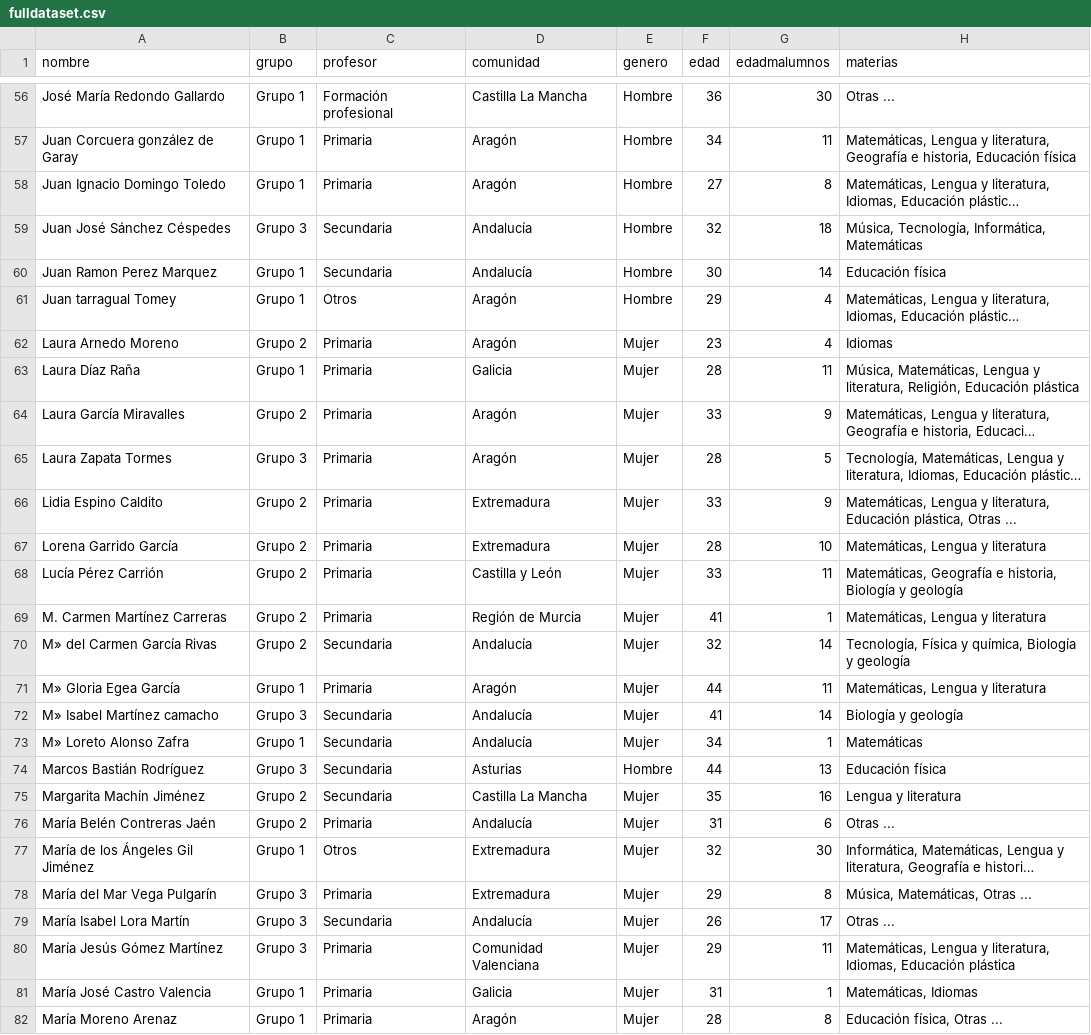
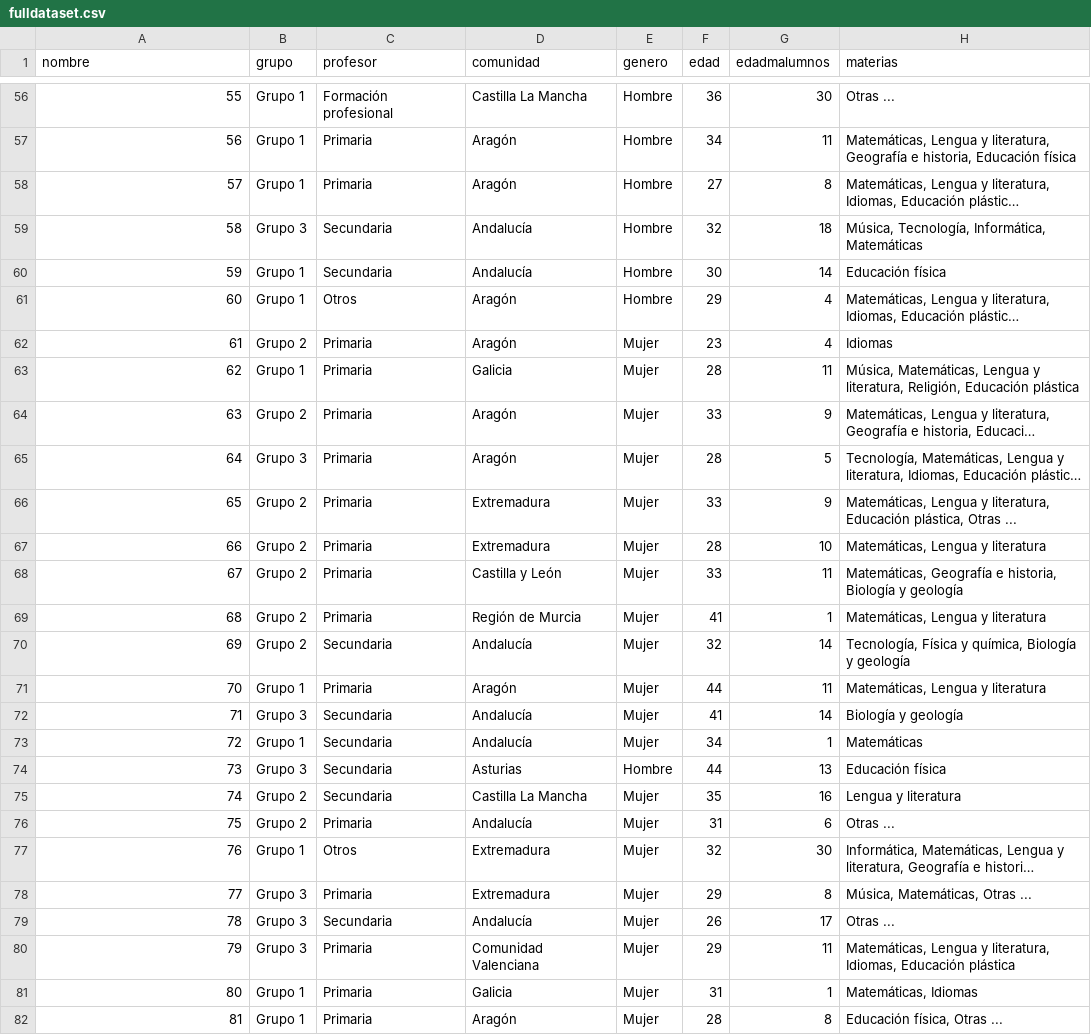
Before and after one commit to btabuenca/R-Statistical-Computing, a CSV file: MobileInSchool/data/fulldataset.csv, drawn as a sheet; only a part is shown, gaps mark what is left out; long unchanged cells end in …; the diff covers the shown part only; the diff names each change by its address in the sheet, - before the commit and + after, or states it on an @@ line.

```diff
--- a/MobileInSchool/data/fulldataset.csv
+++ b/MobileInSchool/data/fulldataset.csv
-A56 (nombre): José María Redondo Gallardo
+A56 (nombre): 55
-A57 (nombre): Juan Corcuera gonzález de Garay
+A57 (nombre): 56
-A58 (nombre): Juan Ignacio Domingo Toledo
+A58 (nombre): 57
-A59 (nombre): Juan José Sánchez Céspedes
+A59 (nombre): 58
-A60 (nombre): Juan Ramon Perez Marquez
+A60 (nombre): 59
-A61 (nombre): Juan tarragual Tomey
+A61 (nombre): 60
-A62 (nombre): Laura Arnedo Moreno
+A62 (nombre): 61
-A63 (nombre): Laura Díaz Raña
+A63 (nombre): 62
-A64 (nombre): Laura García Miravalles
+A64 (nombre): 63
-A65 (nombre): Laura Zapata Tormes
+A65 (nombre): 64
-A66 (nombre): Lidia Espino Caldito
+A66 (nombre): 65
-A67 (nombre): Lorena Garrido García
+A67 (nombre): 66
-A68 (nombre): Lucía Pérez Carrión
+A68 (nombre): 67
-A69 (nombre): M. Carmen Martínez Carreras
+A69 (nombre): 68
-A70 (nombre): M» del Carmen García Rivas
+A70 (nombre): 69
-A71 (nombre): M» Gloria Egea García
+A71 (nombre): 70
-A72 (nombre): M» Isabel Martínez camacho
+A72 (nombre): 71
-A73 (nombre): M» Loreto Alonso Zafra
+A73 (nombre): 72
-A74 (nombre): Marcos Bastián Rodríguez
+A74 (nombre): 73
-A75 (nombre): Margarita Machín Jiménez
+A75 (nombre): 74
-A76 (nombre): María Belén Contreras Jaén
+A76 (nombre): 75
-A77 (nombre): María de los Ángeles Gil Jiménez
+A77 (nombre): 76
-A78 (nombre): María del Mar Vega Pulgarín
+A78 (nombre): 77
-A79 (nombre): María Isabel Lora Martín
+A79 (nombre): 78
-A80 (nombre): María Jesús Gómez Martínez
+A80 (nombre): 79
-A81 (nombre): María José Castro Valencia
+A81 (nombre): 80
-A82 (nombre): María Moreno Arenaz
+A82 (nombre): 81
```
Also changed, not shown: 107 edited cells elsewhere in this file.
